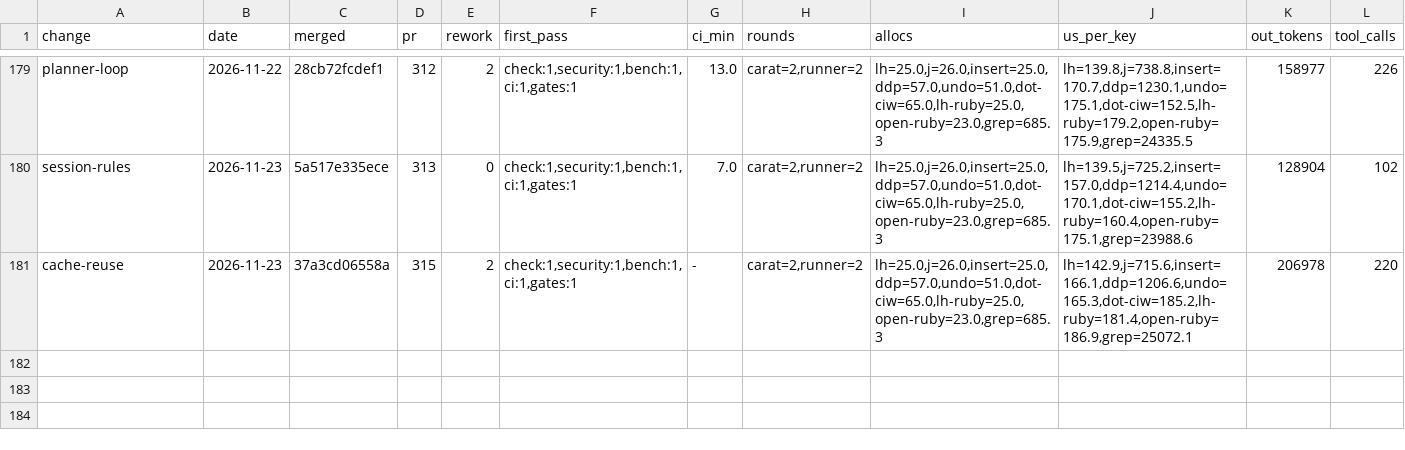
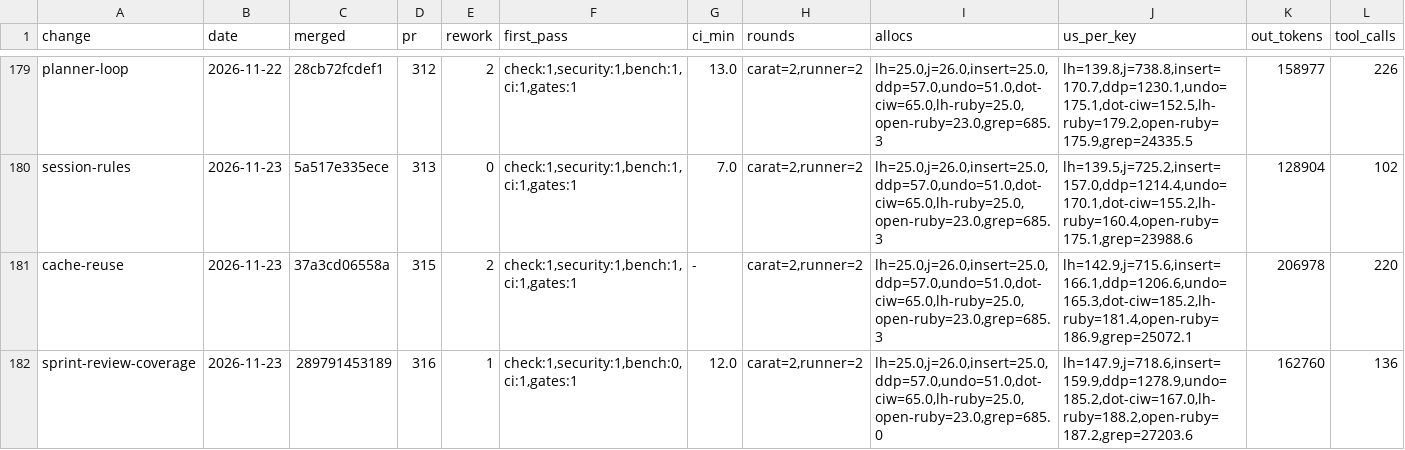
Before and after one commit to oraul/carat, a TSV file: docs/metrics-backlog.tsv, drawn as a sheet; only a part is shown, gaps mark what is left out; rows hold the shown columns only; the diff names each change by its address in the sheet, - before the commit and + after, or states it on an @@ line.

```diff
--- a/docs/metrics-backlog.tsv
+++ b/docs/metrics-backlog.tsv
+row 182: sprint-review-coverage | 2026-11-23 | 289791453189 | 316 | 1 | check:1,security:1,bench:0,ci:1,gates:1 | 12.0 | carat=2,runner=2 | lh=25.0,j=26.0,insert=25.0,ddp=57.0,undo=51.0,dot-ciw=65.0,lh-ruby=25.0,open-ruby=23.0,grep=685.0 | lh=147.9,j=718.6,insert=159.9,ddp=1278.9,undo=185.2,dot-ciw=167.0,lh-ruby=188.2,open-ruby=187.2,grep=27203.6 | 162760 | 136
```
Also changed, not shown: 7 other files.
